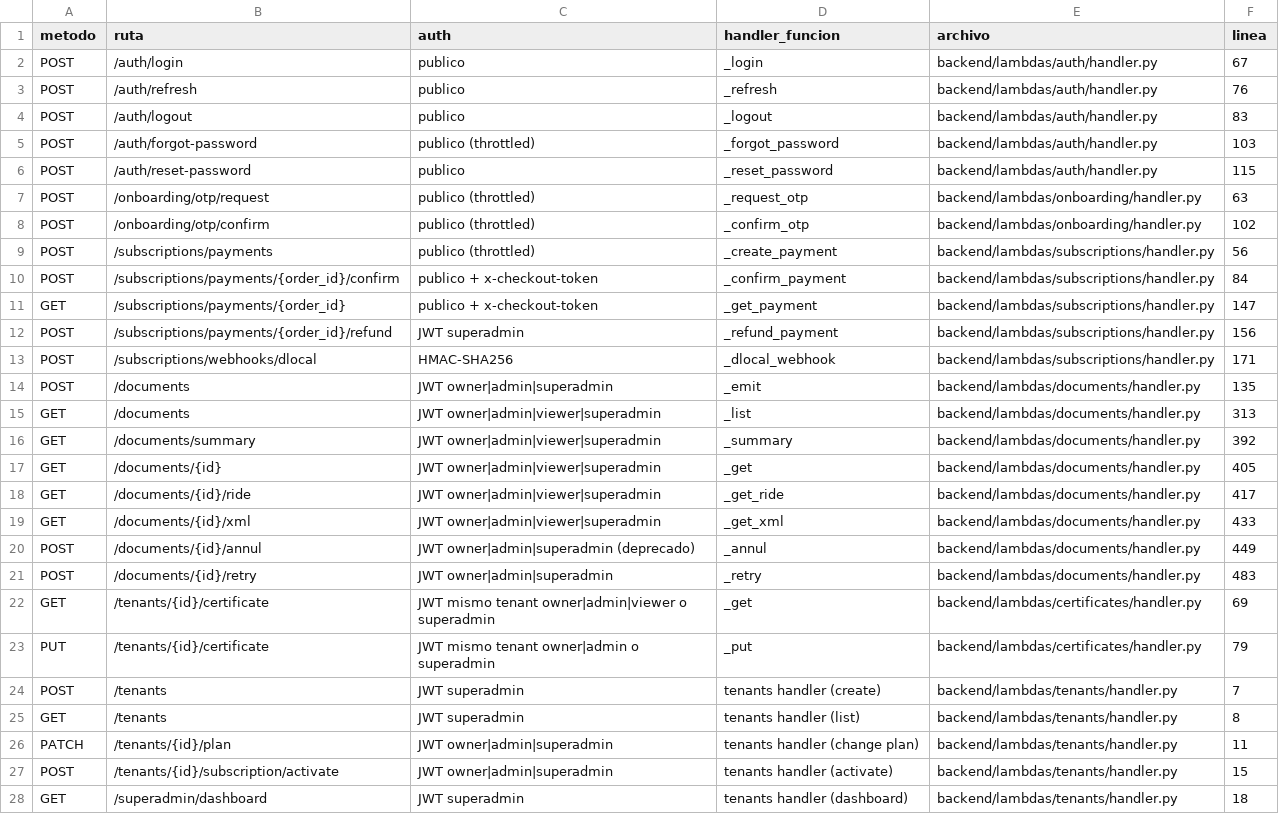
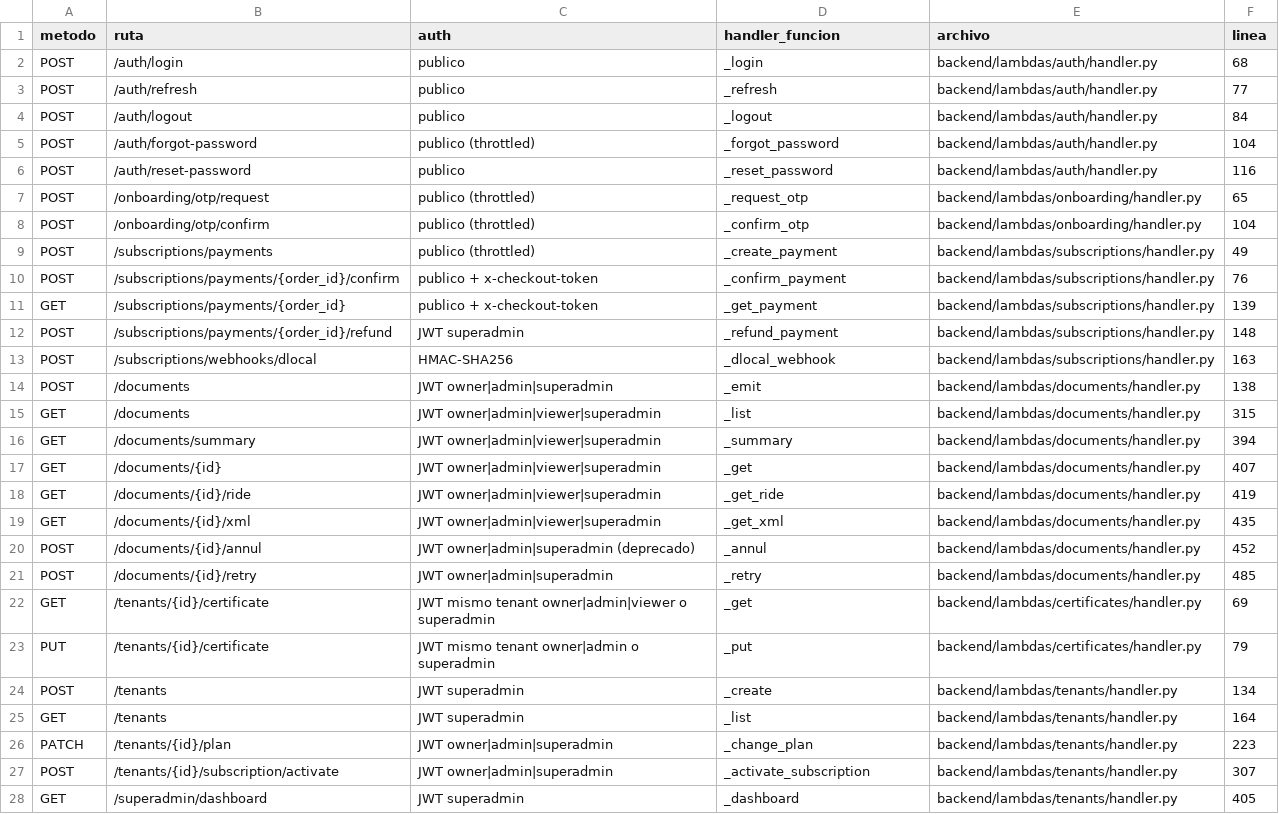
Before and after one commit to FrancisU20/Billing, a CSV file: Documentación/matrices/interfaces.csv, drawn as a sheet; only a part is shown; the diff covers the shown part only.

```diff
--- a/Documentación/matrices/interfaces.csv
+++ b/Documentación/matrices/interfaces.csv
@@ -1,28 +1,28 @@
 metodo,ruta,auth,handler_funcion,archivo,linea
-POST,/auth/login,publico,_login,backend/lambdas/auth/handler.py,67
-POST,/auth/refresh,publico,_refresh,backend/lambdas/auth/handler.py,76
-POST,/auth/logout,publico,_logout,backend/lambdas/auth/handler.py,83
-POST,/auth/forgot-password,publico (throttled),_forgot_password,backend/lambdas/auth/handler.py,103
-POST,/auth/reset-password,publico,_reset_password,backend/lambdas/auth/handler.py,115
-POST,/onboarding/otp/request,publico (throttled),_request_otp,backend/lambdas/onboarding/handler.py,63
-POST,/onboarding/otp/confirm,publico (throttled),_confirm_otp,backend/lambdas/onboarding/handler.py,102
-POST,/subscriptions/payments,publico (throttled),_create_payment,backend/lambdas/subscriptions/handler.py,56
-POST,/subscriptions/payments/{order_id}/confirm,publico + x-checkout-token,_confirm_payment,backend/lambdas/subscriptions/handler.py,84
-GET,/subscriptions/payments/{order_id},publico + x-checkout-token,_get_payment,backend/lambdas/subscriptions/handler.py,147
-POST,/subscriptions/payments/{order_id}/refund,JWT superadmin,_refund_payment,backend/lambdas/subscriptions/handler.py,156
-POST,/subscriptions/webhooks/dlocal,HMAC-SHA256,_dlocal_webhook,backend/lambdas/subscriptions/handler.py,171
-POST,/documents,JWT owner|admin|superadmin,_emit,backend/lambdas/documents/handler.py,135
-GET,/documents,JWT owner|admin|viewer|superadmin,_list,backend/lambdas/documents/handler.py,313
-GET,/documents/summary,JWT owner|admin|viewer|superadmin,_summary,backend/lambdas/documents/handler.py,392
-GET,/documents/{id},JWT owner|admin|viewer|superadmin,_get,backend/lambdas/documents/handler.py,405
-GET,/documents/{id}/ride,JWT owner|admin|viewer|superadmin,_get_ride,backend/lambdas/documents/handler.py,417
-GET,/documents/{id}/xml,JWT owner|admin|viewer|superadmin,_get_xml,backend/lambdas/documents/handler.py,433
-POST,/documents/{id}/annul,JWT owner|admin|superadmin (deprecado),_annul,backend/lambdas/documents/handler.py,449
-POST,/documents/{id}/retry,JWT owner|admin|superadmin,_retry,backend/lambdas/documents/handler.py,483
+POST,/auth/login,publico,_login,backend/lambdas/auth/handler.py,68
+POST,/auth/refresh,publico,_refresh,backend/lambdas/auth/handler.py,77
+POST,/auth/logout,publico,_logout,backend/lambdas/auth/handler.py,84
+POST,/auth/forgot-password,publico (throttled),_forgot_password,backend/lambdas/auth/handler.py,104
+POST,/auth/reset-password,publico,_reset_password,backend/lambdas/auth/handler.py,116
+POST,/onboarding/otp/request,publico (throttled),_request_otp,backend/lambdas/onboarding/handler.py,65
+POST,/onboarding/otp/confirm,publico (throttled),_confirm_otp,backend/lambdas/onboarding/handler.py,104
+POST,/subscriptions/payments,publico (throttled),_create_payment,backend/lambdas/subscriptions/handler.py,49
+POST,/subscriptions/payments/{order_id}/confirm,publico + x-checkout-token,_confirm_payment,backend/lambdas/subscriptions/handler.py,76
+GET,/subscriptions/payments/{order_id},publico + x-checkout-token,_get_payment,backend/lambdas/subscriptions/handler.py,139
+POST,/subscriptions/payments/{order_id}/refund,JWT superadmin,_refund_payment,backend/lambdas/subscriptions/handler.py,148
+POST,/subscriptions/webhooks/dlocal,HMAC-SHA256,_dlocal_webhook,backend/lambdas/subscriptions/handler.py,163
+POST,/documents,JWT owner|admin|superadmin,_emit,backend/lambdas/documents/handler.py,138
+GET,/documents,JWT owner|admin|viewer|superadmin,_list,backend/lambdas/documents/handler.py,315
+GET,/documents/summary,JWT owner|admin|viewer|superadmin,_summary,backend/lambdas/documents/handler.py,394
+GET,/documents/{id},JWT owner|admin|viewer|superadmin,_get,backend/lambdas/documents/handler.py,407
+GET,/documents/{id}/ride,JWT owner|admin|viewer|superadmin,_get_ride,backend/lambdas/documents/handler.py,419
+GET,/documents/{id}/xml,JWT owner|admin|viewer|superadmin,_get_xml,backend/lambdas/documents/handler.py,435
+POST,/documents/{id}/annul,JWT owner|admin|superadmin (deprecado),_annul,backend/lambdas/documents/handler.py,452
+POST,/documents/{id}/retry,JWT owner|admin|superadmin,_retry,backend/lambdas/documents/handler.py,485
 GET,/tenants/{id}/certificate,JWT mismo tenant owner|admin|viewer o superadmin,_get,backend/lambdas/certificates/handler.py,69
 PUT,/tenants/{id}/certificate,JWT mismo tenant owner|admin o superadmin,_put,backend/lambdas/certificates/handler.py,79
-POST,/tenants,JWT superadmin,tenants handler (create),backend/lambdas/tenants/handler.py,7
-GET,/tenants,JWT superadmin,tenants handler (list),backend/lambdas/tenants/handler.py,8
-PATCH,/tenants/{id}/plan,JWT owner|admin|superadmin,tenants handler (change plan),backend/lambdas/tenants/handler.py,11
-POST,/tenants/{id}/subscription/activate,JWT owner|admin|superadmin,tenants handler (activate),backend/lambdas/tenants/handler.py,15
-GET,/superadmin/dashboard,JWT superadmin,tenants handler (dashboard),backend/lambdas/tenants/handler.py,18
+POST,/tenants,JWT superadmin,_create,backend/lambdas/tenants/handler.py,134
+GET,/tenants,JWT superadmin,_list,backend/lambdas/tenants/handler.py,164
+PATCH,/tenants/{id}/plan,JWT owner|admin|superadmin,_change_plan,backend/lambdas/tenants/handler.py,223
+POST,/tenants/{id}/subscription/activate,JWT owner|admin|superadmin,_activate_subscription,backend/lambdas/tenants/handler.py,307
+GET,/superadmin/dashboard,JWT superadmin,_dashboard,backend/lambdas/tenants/handler.py,405
```
Also changed, not shown: 15 edited cells elsewhere in this file, Documentación/matrices/implementation.csv, Documentación/matrices/security.csv, 9 other files.
